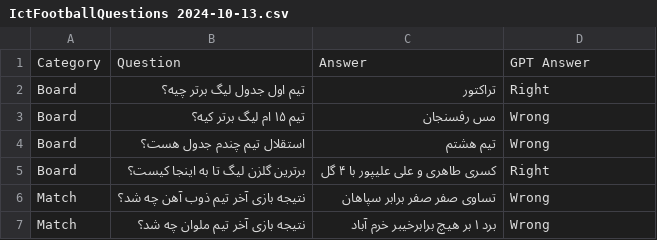
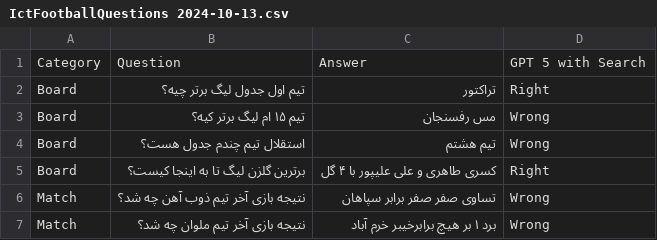
Before and after one commit to mavali1999/rag-with-crawler, a CSV file: questions/IctFootballQuestions 2024-10-13.csv, drawn as a sheet; only a part is shown.

Commit message:
modified question file

```diff
--- a/questions/IctFootballQuestions 2024-10-13.csv
+++ b/questions/IctFootballQuestions 2024-10-13.csv
@@ -1,2 +1,2 @@
-Category,Question,Answer,GPT Answer
+Category,Question,Answer,GPT 5 with Search
 Board,تیم اول جدول لیگ برتر چیه؟,تراکتور,Right
```
